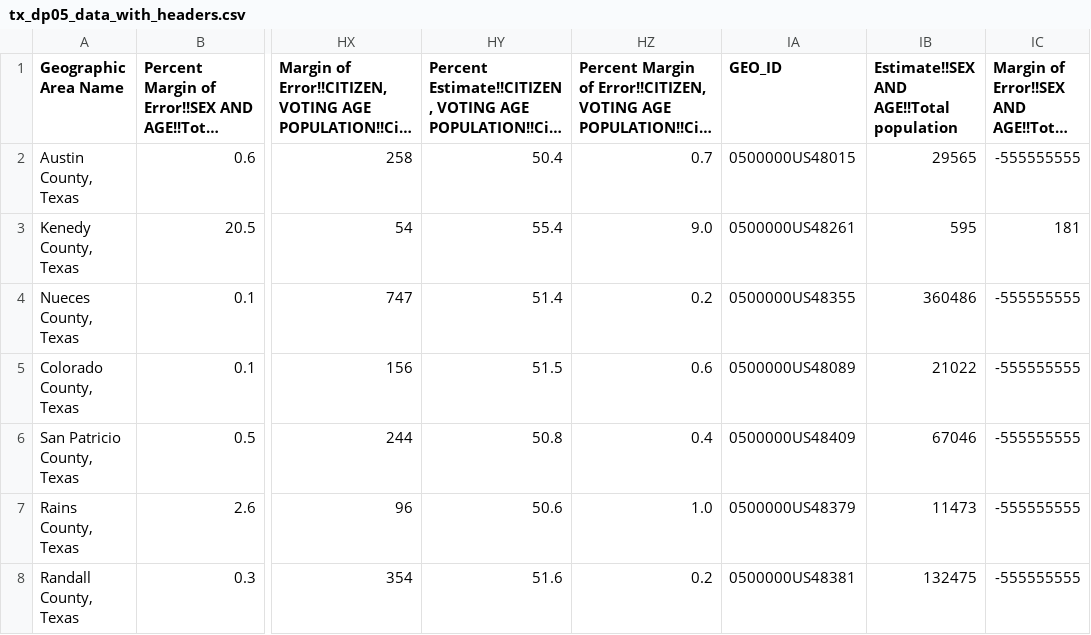
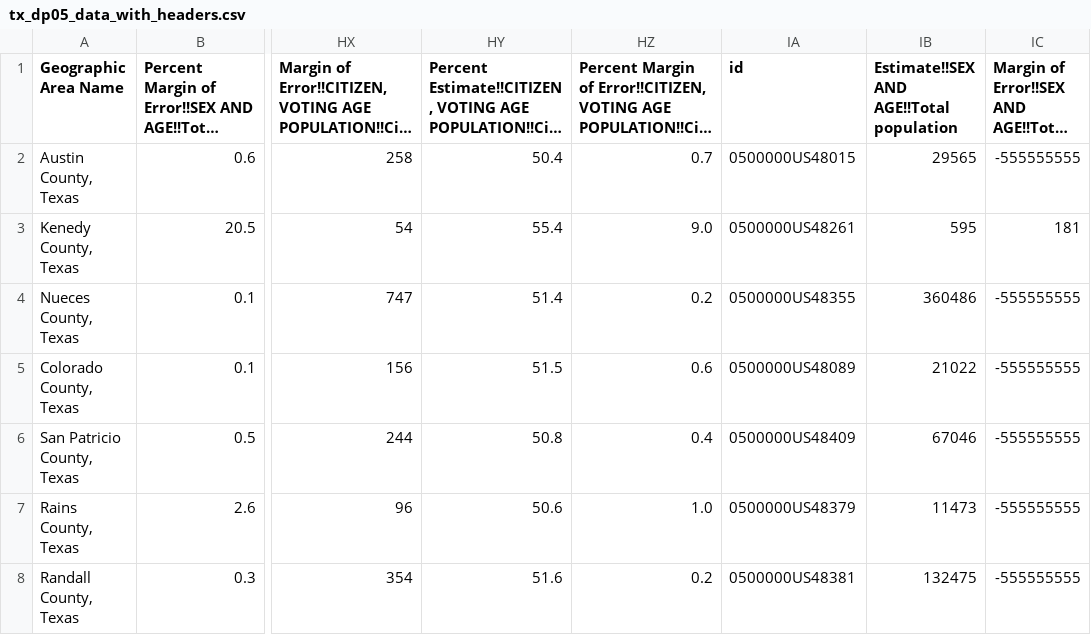
Before and after one commit to cxclark/covid19-analysis, a CSV file: data/preprocessing/tx_dp05_data_with_headers.csv, drawn as a sheet; only a part is shown, gaps mark what is left out; long unchanged cells end in …; the diff names each change by its address in the sheet, - before the commit and + after, or states it on an @@ line.

```diff
--- a/data/preprocessing/tx_dp05_data_with_headers.csv
+++ b/data/preprocessing/tx_dp05_data_with_headers.csv
-IA1: GEO_ID
+IA1: id
```
Also changed, not shown: data/preprocessing/tx_dp05_headers.csv, 3 other files.
